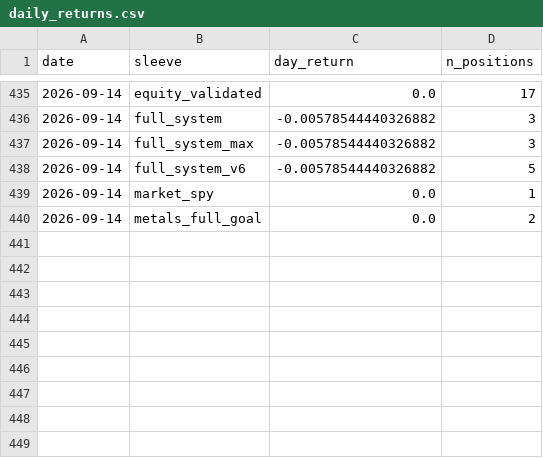
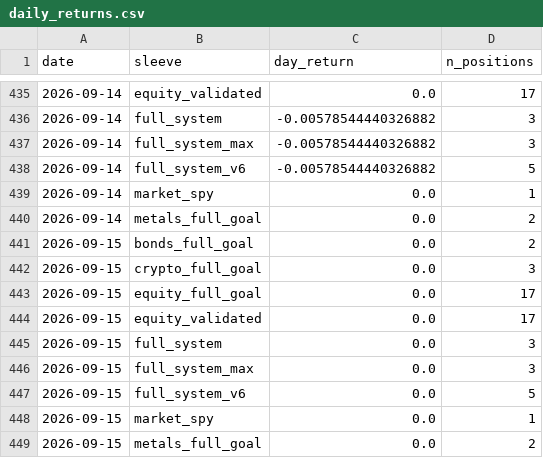
Before and after one commit to dballage777/dballage, a CSV file: paper/reports/daily_returns.csv, drawn as a sheet; only a part is shown, gaps mark what is left out; the diff names each change by its address in the sheet, - before the commit and + after, or states it on an @@ line.

```diff
--- a/paper/reports/daily_returns.csv
+++ b/paper/reports/daily_returns.csv
+row 441: 2026-09-15 | bonds_full_goal | 0.0 | 2
+row 442: 2026-09-15 | crypto_full_goal | 0.0 | 3
+row 443: 2026-09-15 | equity_full_goal | 0.0 | 17
+row 444: 2026-09-15 | equity_validated | 0.0 | 17
+row 445: 2026-09-15 | full_system | 0.0 | 3
+row 446: 2026-09-15 | full_system_max | 0.0 | 3
+row 447: 2026-09-15 | full_system_v6 | 0.0 | 5
+row 448: 2026-09-15 | market_spy | 0.0 | 1
+row 449: 2026-09-15 | metals_full_goal | 0.0 | 2
```
Also changed, not shown: paper/reports/standings.csv, 6 other files.
